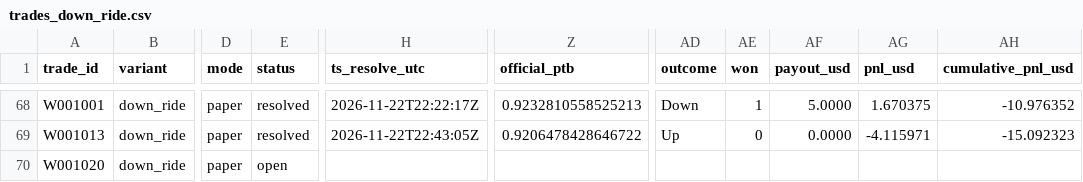
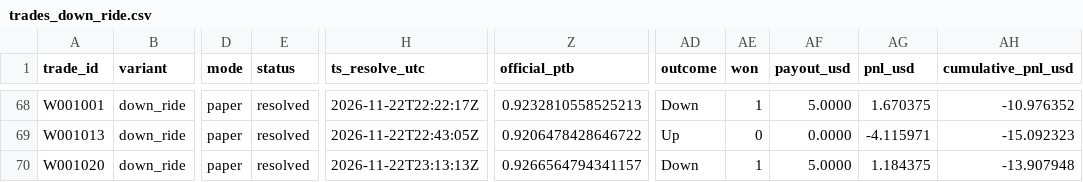
Before and after one commit to michaeldeuchar-dotcom/xrp-paper-bot, a CSV file: data/week1/trades_down_ride.csv, drawn as a sheet; only a part is shown, gaps mark what is left out; the diff names each change by its address in the sheet, - before the commit and + after, or states it on an @@ line.

```diff
--- a/data/week1/trades_down_ride.csv
+++ b/data/week1/trades_down_ride.csv
-E70 (status): open
+E70 (status): resolved
-H70 (ts_resolve_utc): (empty)
+H70 (ts_resolve_utc): 2026-11-22T23:13:13Z
-Z70 (official_ptb): (empty)
+Z70 (official_ptb): 0.9266564794341157
-AD70 (outcome): (empty)
+AD70 (outcome): Down
-AE70 (won): (empty)
+AE70 (won): 1
-AF70 (payout_usd): (empty)
+AF70 (payout_usd): 5.0000
-AG70 (pnl_usd): (empty)
+AG70 (pnl_usd): 1.184375
-AH70 (cumulative_pnl_usd): (empty)
+AH70 (cumulative_pnl_usd): -13.907948
```
Also changed, not shown: 5 other files.
